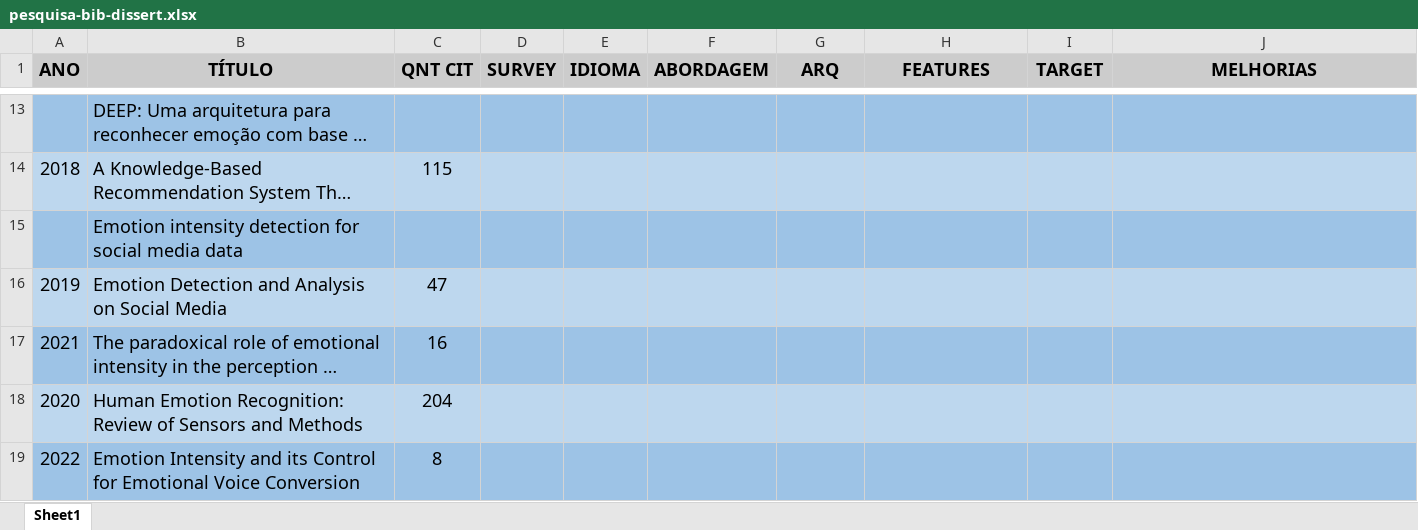
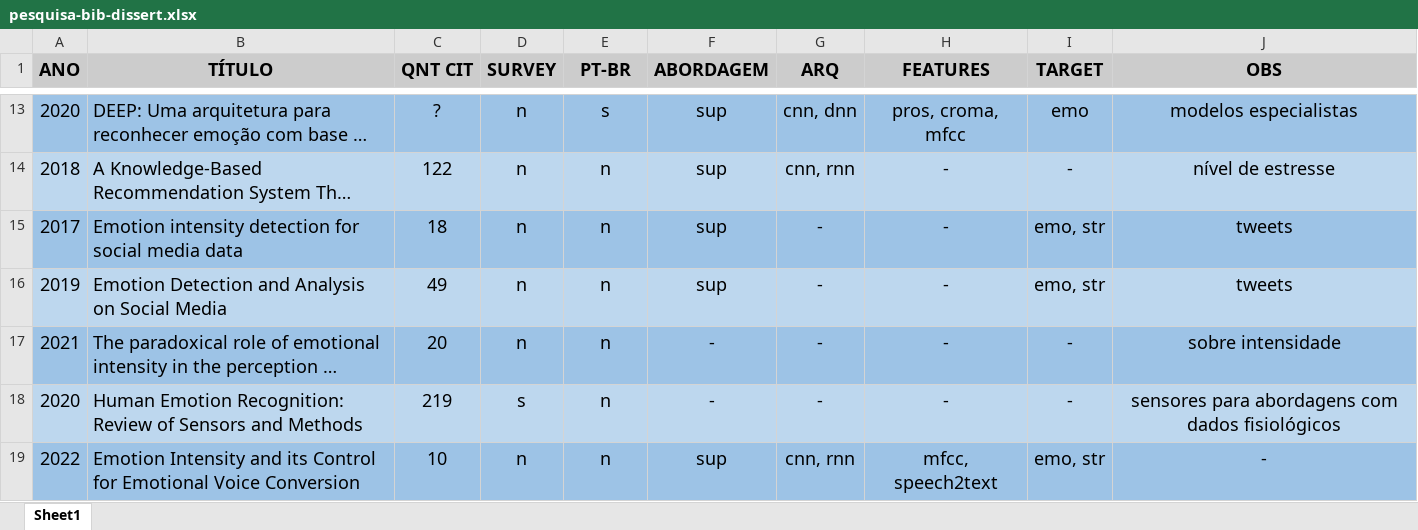
Before and after one commit to htbrandao/ppgi, an Excel workbook: teoria/pesquisa-bib-dissert.xlsx, sheet Sheet1, drawn as a sheet; only a part is shown, gaps mark what is left out; long unchanged cells end in …; values as stored, in another font and other column widths than the file's, no borders; the diff covers the shown part only; the diff names each change by its address in the sheet, - before the commit and + after, or states it on an @@ line.

```diff
--- a/teoria/pesquisa-bib-dissert.xlsx (sheet Sheet1)
+++ b/teoria/pesquisa-bib-dissert.xlsx (sheet Sheet1)
-E1: IDIOMA
+E1: PT-BR
-J1: MELHORIAS
+J1: OBS
-A13 (ANO): (empty)
+A13 (ANO): 2020
-C13 (QNT CIT): (empty)
+C13 (QNT CIT): ?
-D13:D17 (SURVEY): (empty)
+D13:D17 (SURVEY): n
-E13 (PT-BR): (empty)
+E13 (PT-BR): s
-F13:F16 (ABORDAGEM): (empty)
+F13:F16 (ABORDAGEM): sup
-G13 (ARQ): (empty)
+G13 (ARQ): cnn, dnn
-H13 (FEATURES): (empty)
+H13 (FEATURES): pros, croma, mfcc
-I13 (TARGET): (empty)
+I13 (TARGET): emo
-J13 (OBS): (empty)
+J13 (OBS): modelos especialistas
-C14 (QNT CIT): 115
+C14 (QNT CIT): 122
-E14:E19 (PT-BR): (empty)
+E14:E19 (PT-BR): n
-G14 (ARQ): (empty)
+G14 (ARQ): cnn, rnn
-H14:H18 (FEATURES): (empty)
+H14:H18 (FEATURES): -
-I14 (TARGET): (empty)
+I14 (TARGET): -
-J14 (OBS): (empty)
+J14 (OBS): nível de estresse
-A15 (ANO): (empty)
+A15 (ANO): 2017
-C15 (QNT CIT): (empty)
+C15 (QNT CIT): 18
-G15:G18 (ARQ): (empty)
+G15:G18 (ARQ): -
-I15:I16 (TARGET): (empty)
+I15:I16 (TARGET): emo, str
-J15:J16 (OBS): (empty)
+J15:J16 (OBS): tweets
-C16 (QNT CIT): 47
+C16 (QNT CIT): 49
-C17 (QNT CIT): 16
+C17 (QNT CIT): 20
-F17:F18 (ABORDAGEM): (empty)
+F17:F18 (ABORDAGEM): -
-I17:I18 (TARGET): (empty)
+I17:I18 (TARGET): -
-J17 (OBS): (empty)
+J17 (OBS): sobre intensidade
-C18 (QNT CIT): 204
+C18 (QNT CIT): 219
-D18 (SURVEY): (empty)
+D18 (SURVEY): s
-J18 (OBS): (empty)
+J18 (OBS): sensores para abordagens com dados fisiológicos
-C19 (QNT CIT): 8
+C19 (QNT CIT): 10
-D19 (SURVEY): (empty)
+D19 (SURVEY): n
-F19 (ABORDAGEM): (empty)
+F19 (ABORDAGEM): sup
-G19 (ARQ): (empty)
+G19 (ARQ): cnn, rnn
-H19 (FEATURES): (empty)
+H19 (FEATURES): mfcc, speech2text
-I19 (TARGET): (empty)
+I19 (TARGET): emo, str
-J19 (OBS): (empty)
+J19 (OBS): -
```
Also changed, not shown: 122 edited cells and cell formats elsewhere in this sheet, 1 other file.
